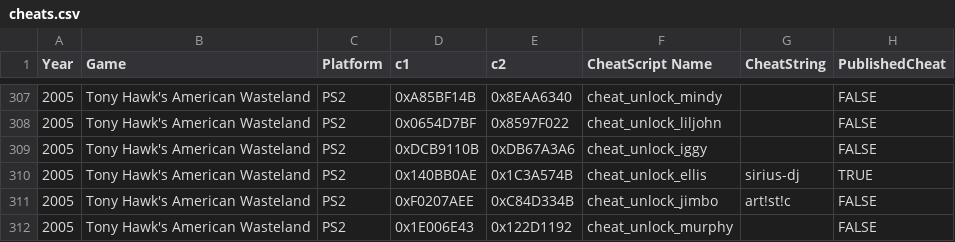
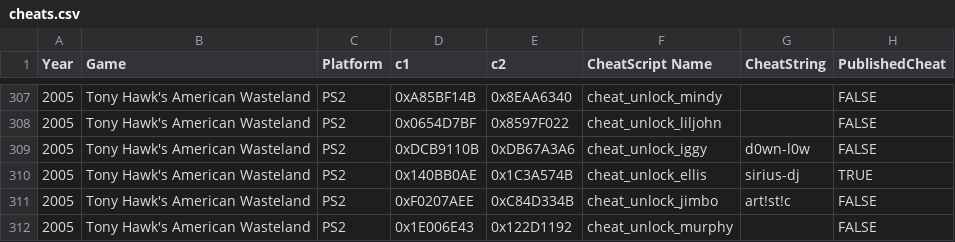
Before and after one commit to CB9001/thu2rcc, a CSV file: data/cheats.csv, drawn as a sheet; only a part is shown, gaps mark what is left out.

Commit message:
Update cheats.csv
Added AW Iggy PS2 cheat

```diff
--- a/data/cheats.csv
+++ b/data/cheats.csv
@@ -308,3 +308,3 @@ Year,Game,Platform,c1,c2,CheatScript Name,CheatString,PublishedCheat
 2005,Tony Hawk's American Wasteland,PS2,0x0654D7BF,0x8597F022,cheat_unlock_liljohn,,FALSE
-2005,Tony Hawk's American Wasteland,PS2,0xDCB9110B,0xDB67A3A6,cheat_unlock_iggy,,FALSE
+2005,Tony Hawk's American Wasteland,PS2,0xDCB9110B,0xDB67A3A6,cheat_unlock_iggy,d0wn-l0w,FALSE
 2005,Tony Hawk's American Wasteland,PS2,0x140BB0AE,0x1C3A574B,cheat_unlock_ellis,sirius-dj,TRUE
```
